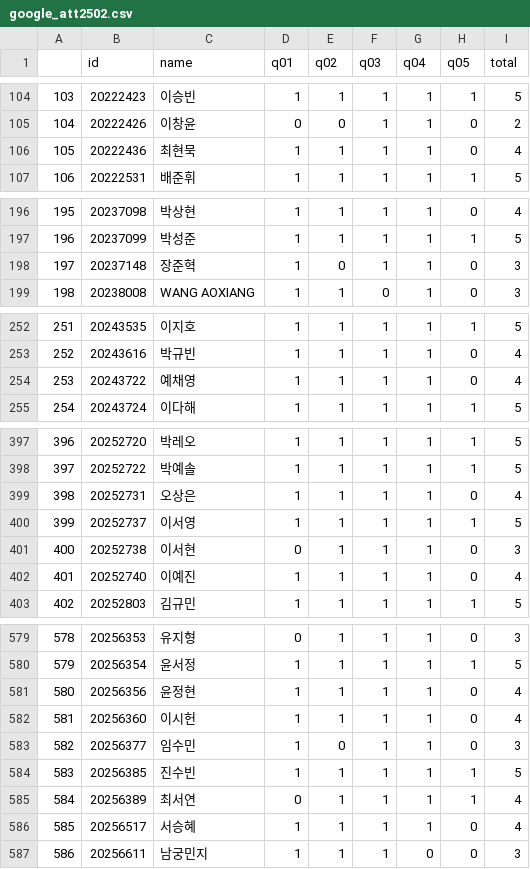
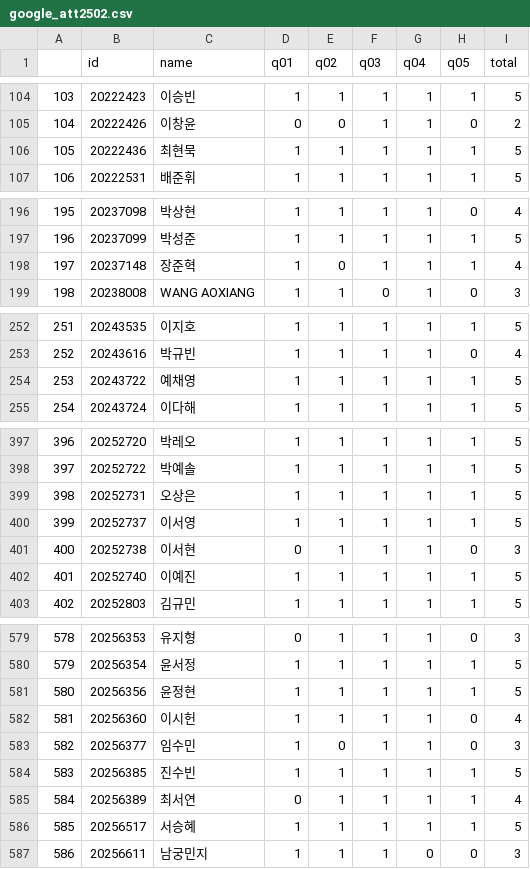
Before and after one commit to kwlee58/class202501, a CSV file: R/data/google_att2502.csv, drawn as a sheet; only a part is shown, gaps mark what is left out; the diff covers the shown part only.

```diff
--- a/R/data/google_att2502.csv
+++ b/R/data/google_att2502.csv
@@ -105,3 +105,3 @@
 "104","20222426","이창윤",0,0,1,1,0,2
-"105","20222436","최현묵",1,1,1,1,0,4
+"105","20222436","최현묵",1,1,1,1,1,5
 "106","20222531","배준휘",1,1,1,1,1,5
@@ -197,3 +197,3 @@
 "196","20237099","박성준",1,1,1,1,1,5
-"197","20237148","장준혁",1,0,1,1,0,3
+"197","20237148","장준혁",1,0,1,1,1,4
 "198","20238008","WANG AOXIANG",1,1,0,1,0,3
@@ -253,3 +253,3 @@
 "252","20243616","박규빈",1,1,1,1,0,4
-"253","20243722","예채영",1,1,1,1,0,4
+"253","20243722","예채영",1,1,1,1,1,5
 "254","20243724","이다해",1,1,1,1,1,5
@@ -398,6 +398,6 @@
 "397","20252722","박예솔",1,1,1,1,1,5
-"398","20252731","오상은",1,1,1,1,0,4
+"398","20252731","오상은",1,1,1,1,1,5
 "399","20252737","이서영",1,1,1,1,1,5
 "400","20252738","이서현",0,1,1,1,0,3
-"401","20252740","이예진",1,1,1,1,0,4
+"401","20252740","이예진",1,1,1,1,1,5
 "402","20252803","김규민",1,1,1,1,1,5
@@ -580,3 +580,3 @@
 "579","20256354","윤서정",1,1,1,1,1,5
-"580","20256356","윤정현",1,1,1,1,0,4
+"580","20256356","윤정현",1,1,1,1,1,5
 "581","20256360","이시헌",1,1,1,1,0,4
@@ -585,3 +585,3 @@
 "584","20256389","최서연",0,1,1,1,1,4
-"585","20256517","서승혜",1,1,1,1,0,4
+"585","20256517","서승혜",1,1,1,1,1,5
 "586","20256611","남궁민지",1,1,1,0,0,3
```
Also changed, not shown: 28 edited cells elsewhere in this file, 17 other files.
